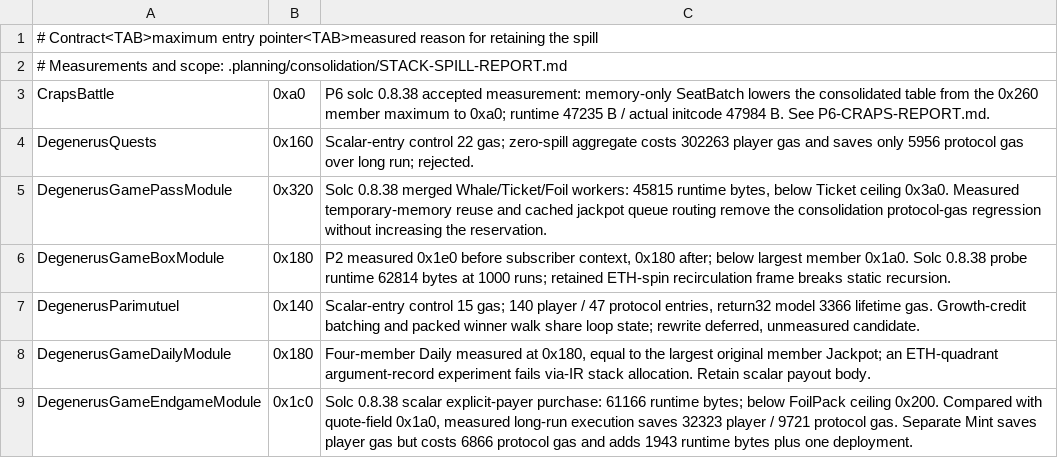
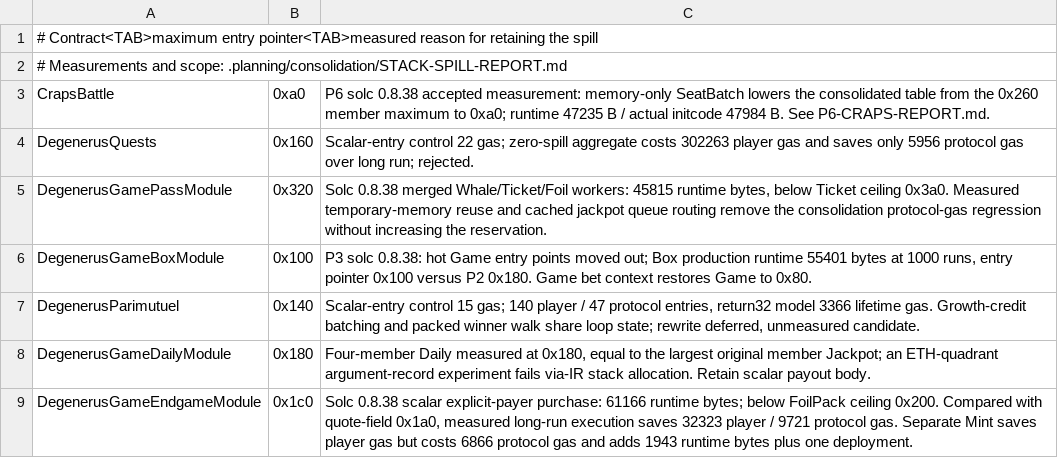
Before and after one commit to PurgeGame/degenerus-protocol, a TSV file: scripts/memory-guard-allowlist.tsv, drawn as a sheet.

Commit message:
feat(consolidation): P3 internalize Game hot entries
Move the miner dispatcher, bet placement, boon actions, Bingo claims,
affiliate-base and curse hooks, and cached activity queries into Game
behind its unchanged public function ABI. Alias Miner and Bingo to Game
and remove their two deployments.

Use a memory-only placement context to keep Game's entry pointer at 0x80.
Retain capped and caught worker frames, batch claim isolation, Box
recirculation, the miner dispatcher body and VRF callback body. Preserve
storage, authorization, payout ordering and gas-bound constants.

```diff
--- a/scripts/memory-guard-allowlist.tsv
+++ b/scripts/memory-guard-allowlist.tsv
@@ -5,3 +5,3 @@ DegenerusQuests	0x160	Scalar-entry control 22 gas; zero-spill aggregate costs 30
 DegenerusGamePassModule	0x320	Solc 0.8.38 merged Whale/Ticket/Foil workers: 45815 runtime bytes, below Ticket ceiling 0x3a0. Measured temporary-memory reuse and cached jackpot queue routing remove the consolidation protocol-gas regression without increasing the reservation.
-DegenerusGameBoxModule	0x180	P2 measured 0x1e0 before subscriber context, 0x180 after; below largest member 0x1a0. Solc 0.8.38 probe runtime 62814 bytes at 1000 runs; retained ETH-spin recirculation frame breaks static recursion.
+DegenerusGameBoxModule	0x100	P3 solc 0.8.38: hot Game entry points moved out; Box production runtime 55401 bytes at 1000 runs, entry pointer 0x100 versus P2 0x180. Game bet context restores Game to 0x80.
 DegenerusParimutuel	0x140	Scalar-entry control 15 gas; 140 player / 47 protocol entries, return32 model 3366 lifetime gas. Growth-credit batching and packed winner walk share loop state; rewrite deferred, unmeasured candidate.
```
Also changed, not shown: 20 other files.
